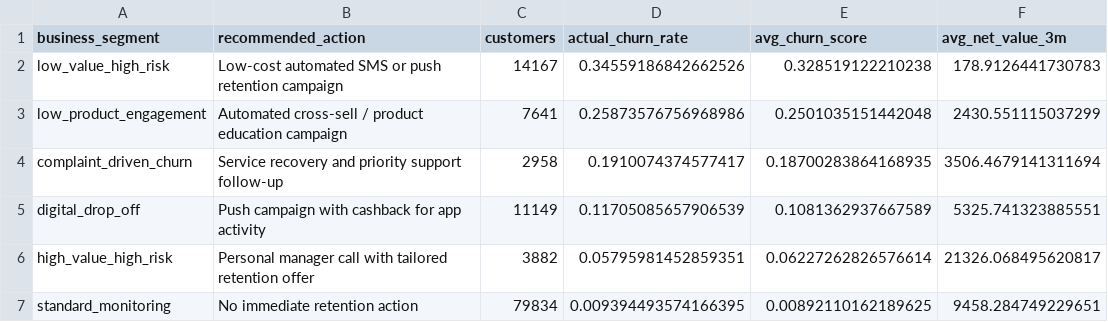
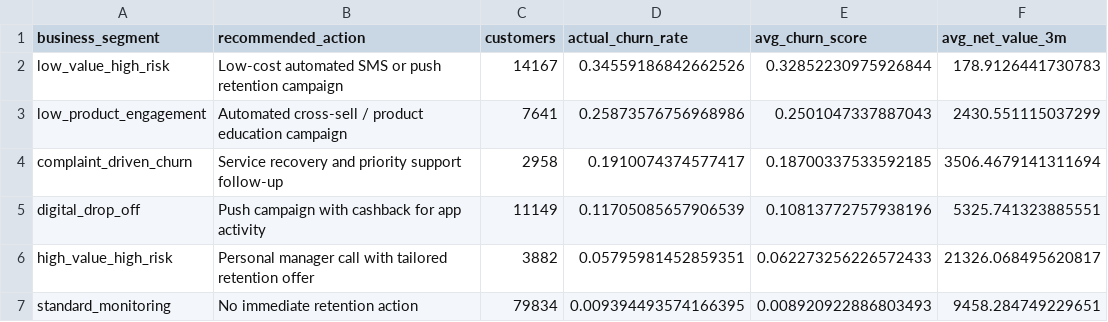
Before and after one commit to burulbash/bank-customer-churn-prediction, a CSV file: outputs/reports/business_actions_report.csv, drawn as a sheet.

```diff
--- a/outputs/reports/business_actions_report.csv
+++ b/outputs/reports/business_actions_report.csv
@@ -1,7 +1,7 @@
 business_segment,recommended_action,customers,actual_churn_rate,avg_churn_score,avg_net_value_3m
-low_value_high_risk,Low-cost automated SMS or push retention campaign,14167,0.34559186842662526,0.328519122210238,178.9126441730783
-low_product_engagement,Automated cross-sell / product education campaign,7641,0.25873576756968986,0.2501035151442048,2430.551115037299
-complaint_driven_churn,Service recovery and priority support follow-up,2958,0.1910074374577417,0.18700283864168935,3506.4679141311694
-digital_drop_off,Push campaign with cashback for app activity,11149,0.11705085657906539,0.1081362937667589,5325.741323885551
-high_value_high_risk,Personal manager call with tailored retention offer,3882,0.05795981452859351,0.06227262826576614,21326.068495620817
-standard_monitoring,No immediate retention action,79834,0.009394493574166395,0.00892110162189625,9458.284749229651
+low_value_high_risk,Low-cost automated SMS or push retention campaign,14167,0.34559186842662526,0.32852230975926844,178.9126441730783
+low_product_engagement,Automated cross-sell / product education campaign,7641,0.25873576756968986,0.2501047337887043,2430.551115037299
+complaint_driven_churn,Service recovery and priority support follow-up,2958,0.1910074374577417,0.18700337533592185,3506.4679141311694
+digital_drop_off,Push campaign with cashback for app activity,11149,0.11705085657906539,0.10813772757938196,5325.741323885551
+high_value_high_risk,Personal manager call with tailored retention offer,3882,0.05795981452859351,0.062273256226572433,21326.068495620817
+standard_monitoring,No immediate retention action,79834,0.009394493574166395,0.008920922886803493,9458.284749229651
```
Also changed, not shown: outputs/reports/churn_decile_report.csv, outputs/reports/feature_importance_logistic_regression.csv, 9 other files.
